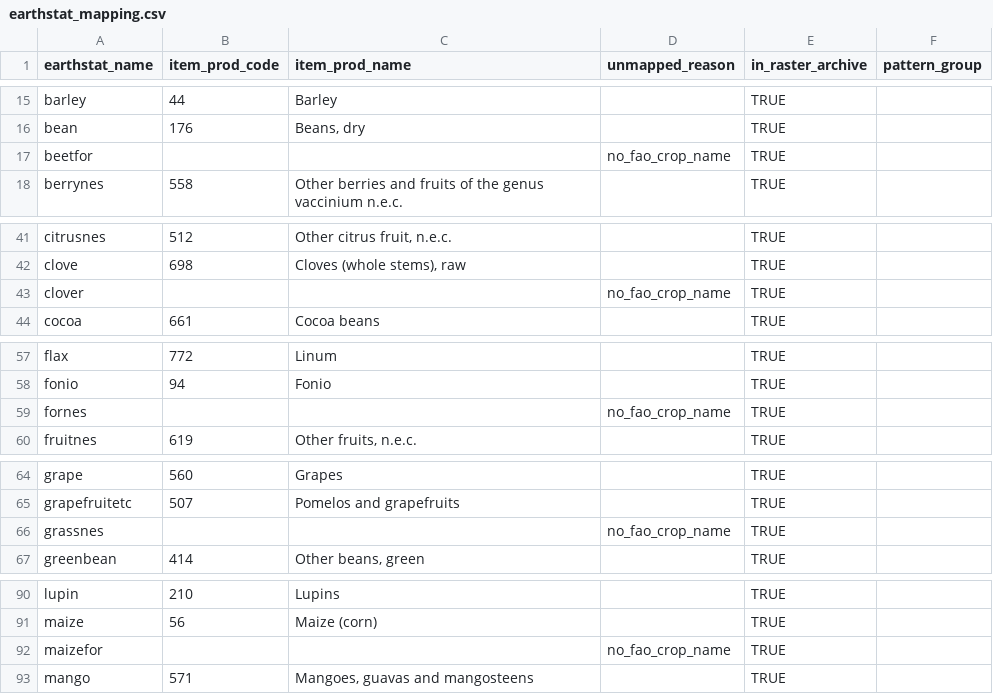
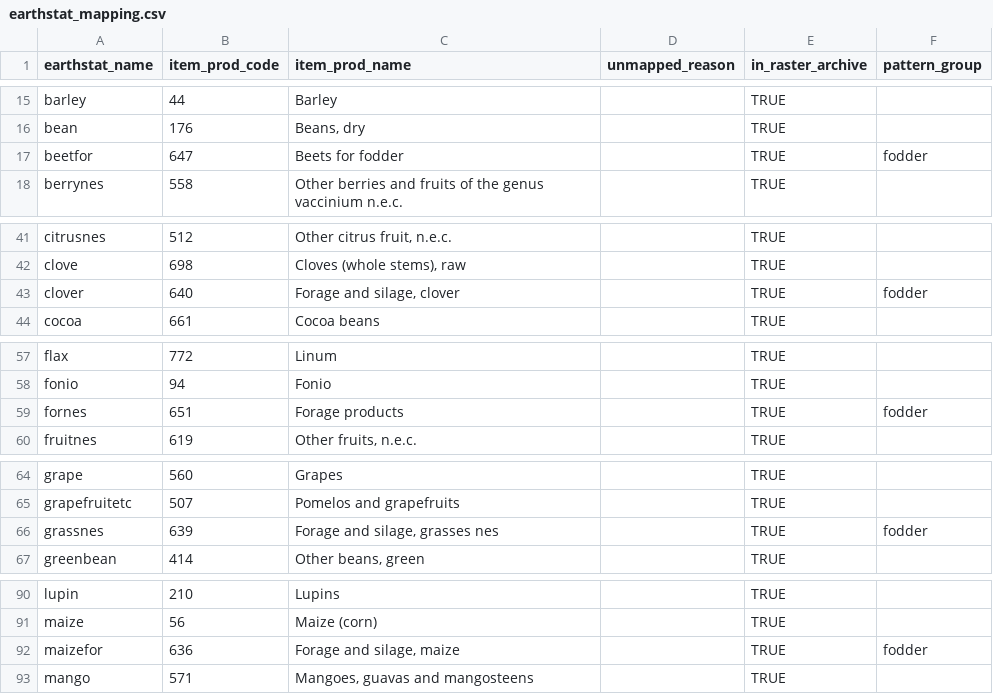
Before and after one commit to eduaguilera/whep, a CSV file: inst/extdata/earthstat_mapping.csv, drawn as a sheet; only a part is shown, gaps mark what is left out; the diff covers the shown part only.

```diff
--- a/inst/extdata/earthstat_mapping.csv
+++ b/inst/extdata/earthstat_mapping.csv
@@ -16,3 +16,3 @@
 "bean",176,"Beans, dry",,TRUE,
-"beetfor",,,"no_fao_crop_name",TRUE,
+"beetfor",647,"Beets for fodder",,TRUE,"fodder"
 "berrynes",558,"Other berries and fruits of the genus vaccinium n.e.c.",,TRUE,
@@ -42,3 +42,3 @@
 "clove",698,"Cloves (whole stems), raw",,TRUE,
-"clover",,,"no_fao_crop_name",TRUE,
+"clover",640,"Forage and silage, clover",,TRUE,"fodder"
 "cocoa",661,"Cocoa beans",,TRUE,
@@ -58,3 +58,3 @@
 "fonio",94,"Fonio",,TRUE,
-"fornes",,,"no_fao_crop_name",TRUE,
+"fornes",651,"Forage products",,TRUE,"fodder"
 "fruitnes",619,"Other fruits, n.e.c.",,TRUE,
@@ -65,3 +65,3 @@
 "grapefruitetc",507,"Pomelos and grapefruits",,TRUE,
-"grassnes",,,"no_fao_crop_name",TRUE,
+"grassnes",639,"Forage and silage, grasses nes",,TRUE,"fodder"
 "greenbean",414,"Other beans, green",,TRUE,
@@ -91,3 +91,3 @@
 "maize",56,"Maize (corn)",,TRUE,
-"maizefor",,,"no_fao_crop_name",TRUE,
+"maizefor",636,"Forage and silage, maize",,TRUE,"fodder"
 "mango",571,"Mangoes, guavas and mangosteens",,TRUE,
```
Also changed, not shown: 43 edited cells elsewhere in this file, inst/extdata/whep_inputs.csv, 5 other files.
